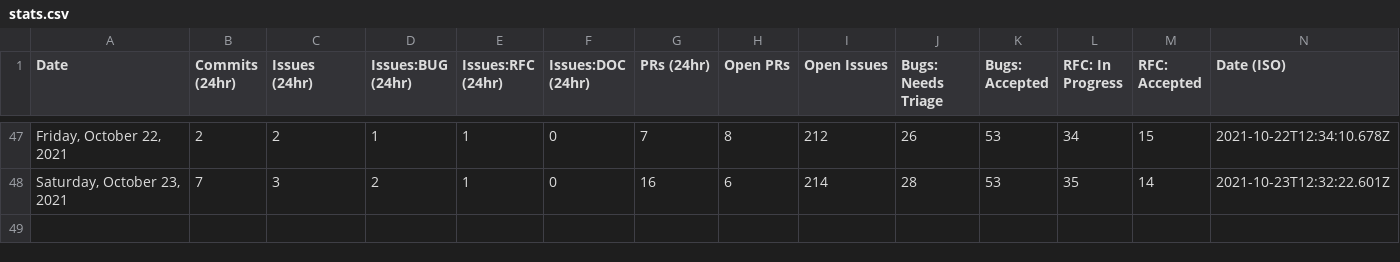
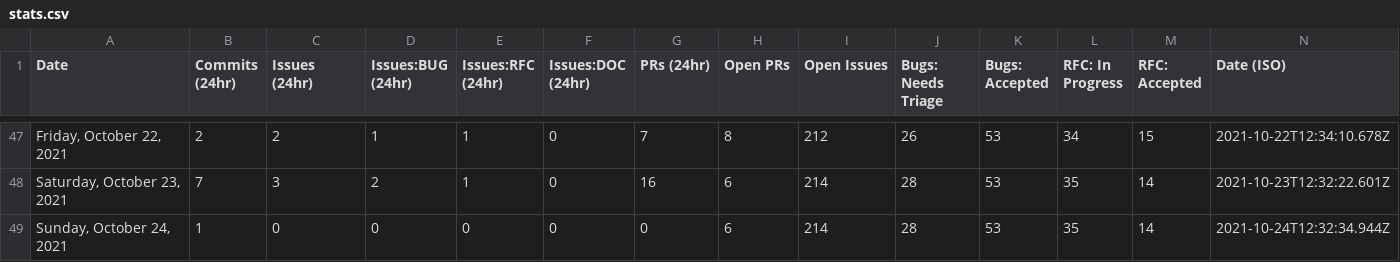
Before and after one commit to Qdigital/astro, a CSV file: scripts/stats/stats.csv, drawn as a sheet; only a part is shown, gaps mark what is left out.

```diff
--- a/scripts/stats/stats.csv
+++ b/scripts/stats/stats.csv
@@ -48 +48,2 @@ Date,Commits (24hr),Issues (24hr),Issues:BUG (24hr),Issues:RFC (24hr),Issues:DOC
 "Saturday, October 23, 2021",7,3,2,1,0,16,6,214,28,53,35,14,"2021-10-23T12:32:22.601Z"
+"Sunday, October 24, 2021",1,0,0,0,0,0,6,214,28,53,35,14,"2021-10-24T12:32:34.944Z"
```
